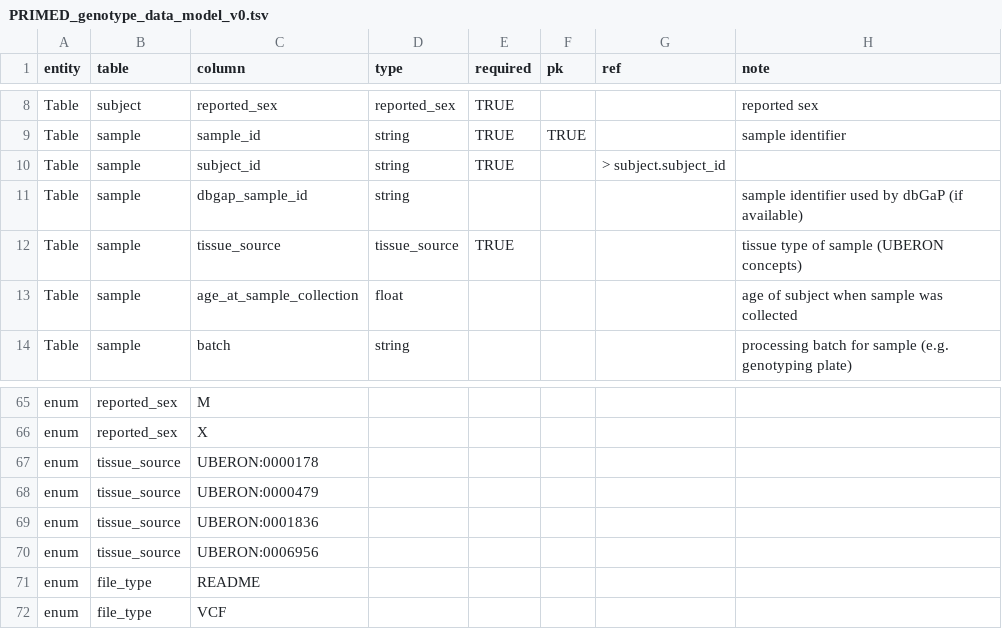
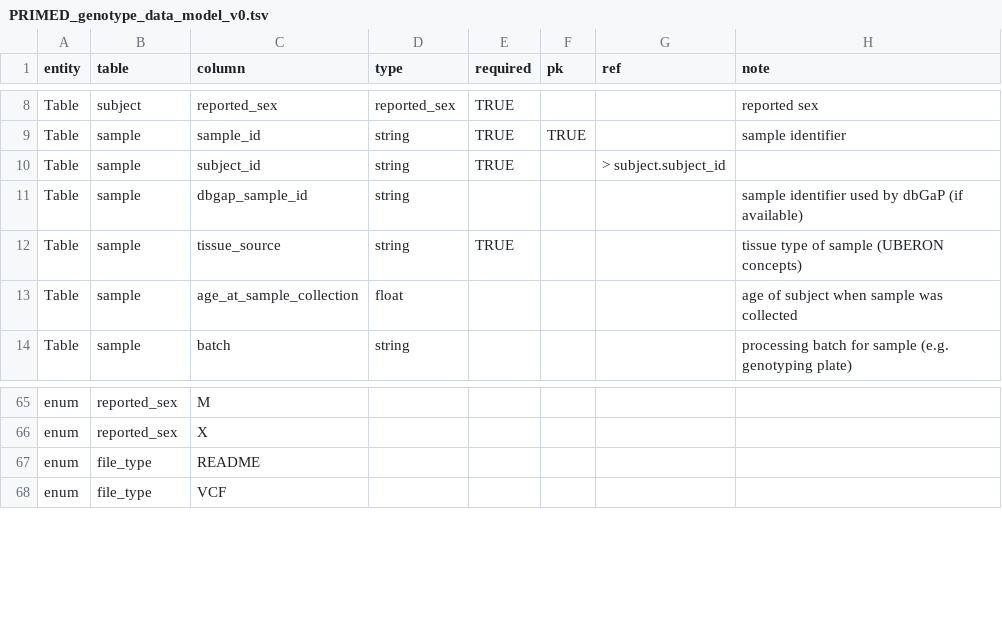
Before and after one commit to UW-GAC/primed_data_models, a TSV file: PRIMED_genotype_data_model_v0.tsv, drawn as a sheet; only a part is shown, gaps mark what is left out.

Commit message:
change tissue_source data type to string
list of UBERON terms may not be exhaustive; change to string to
allow more possible values

```diff
--- a/PRIMED_genotype_data_model_v0.tsv
+++ b/PRIMED_genotype_data_model_v0.tsv
@@ -11,3 +11,3 @@ Table	sample	subject_id	string	TRUE		> subject.subject_id
 Table	sample	dbgap_sample_id	string				sample identifier used by dbGaP (if available)
-Table	sample	tissue_source	tissue_source	TRUE			tissue type of sample (UBERON concepts)
+Table	sample	tissue_source	string	TRUE			tissue type of sample (UBERON concepts)
 Table	sample	age_at_sample_collection	float				age of subject when sample was collected
@@ -66,6 +66,2 @@ enum	reported_sex	M
 enum	reported_sex	X					
-enum	tissue_source	UBERON:0000178					
-enum	tissue_source	UBERON:0000479					
-enum	tissue_source	UBERON:0001836					
-enum	tissue_source	UBERON:0006956					
 enum	file_type	README					
```
